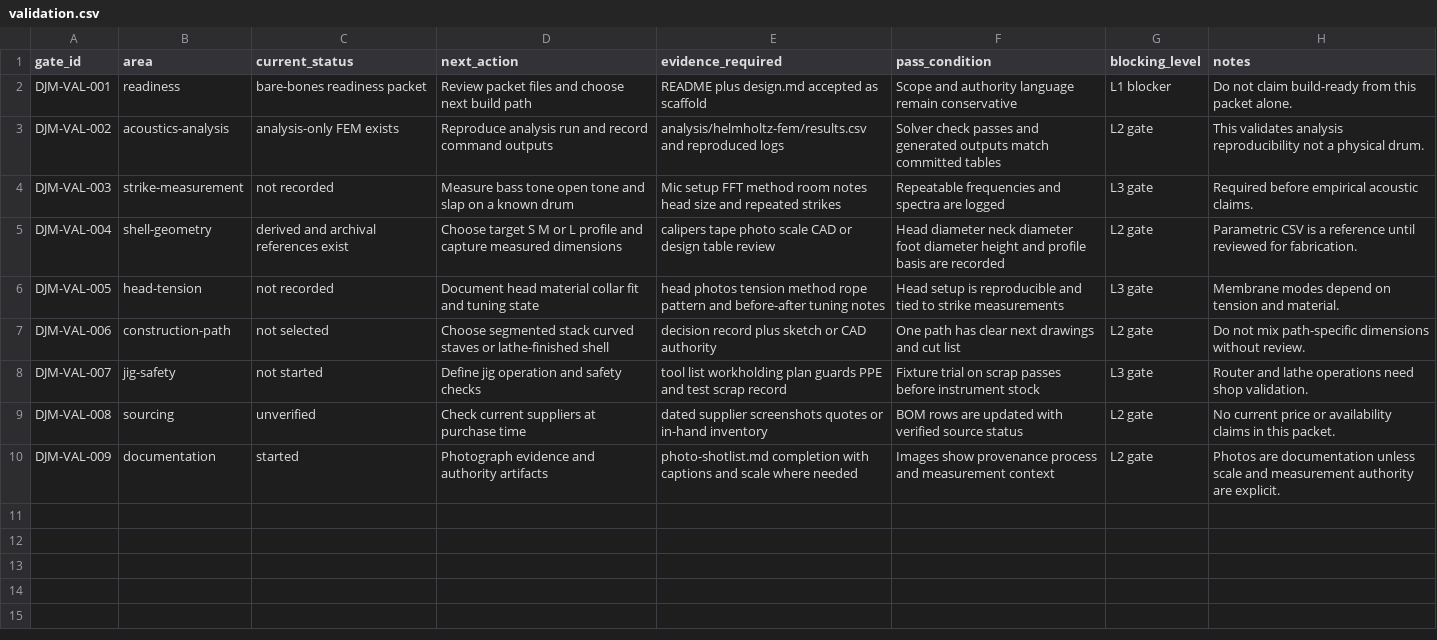
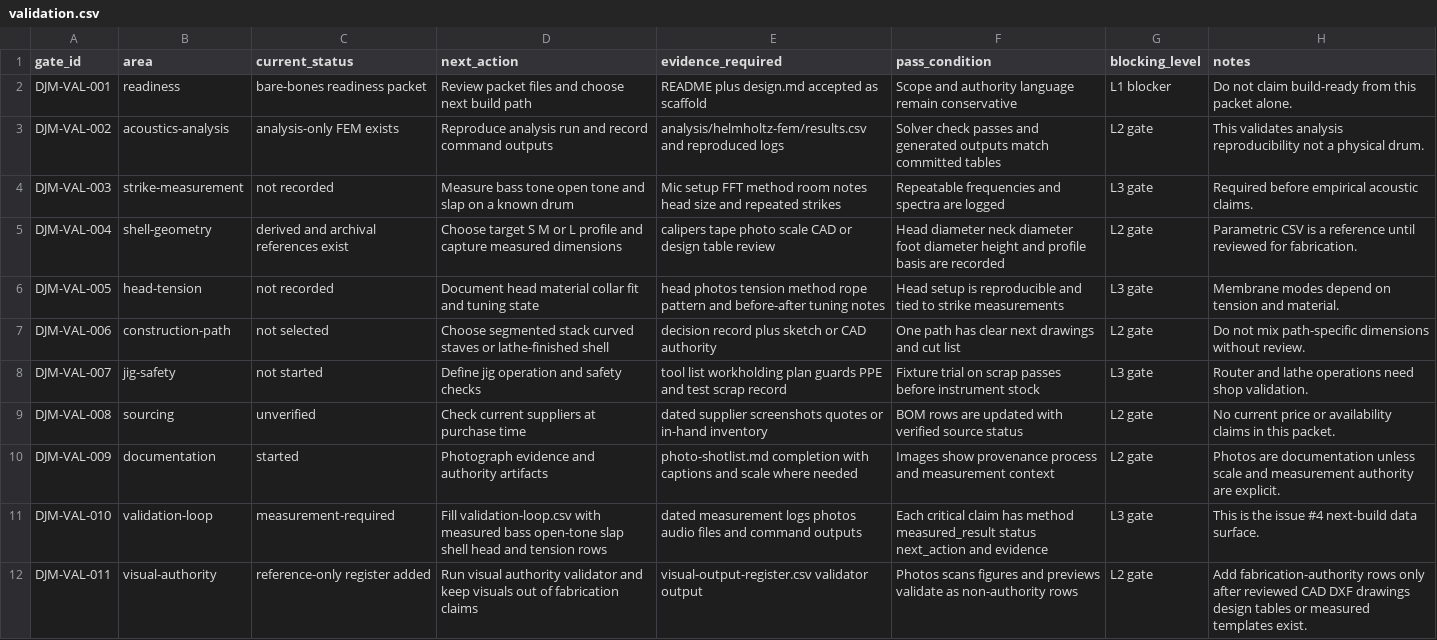
Before and after one commit to tonykoop/djembe, a CSV file: validation.csv, drawn as a sheet.

Commit message:
Add djembe V5 validation loop (#6)
Co-authored-by: AI Bot <bot@example.com>

```diff
--- a/validation.csv
+++ b/validation.csv
@@ -10 +10,3 @@ DJM-VAL-008,sourcing,unverified,Check current suppliers at purchase time,dated s
 DJM-VAL-009,documentation,started,Photograph evidence and authority artifacts,photo-shotlist.md completion with captions and scale where needed,Images show provenance process and measurement context,L2 gate,Photos are documentation unless scale and measurement authority are explicit.
+DJM-VAL-010,validation-loop,measurement-required,Fill validation-loop.csv with measured bass open-tone slap shell head and tension rows,dated measurement logs photos audio files and command outputs,Each critical claim has method measured_result status next_action and evidence,L3 gate,This is the issue #4 next-build data surface.
+DJM-VAL-011,visual-authority,reference-only register added,Run visual authority validator and keep visuals out of fabrication claims,visual-output-register.csv validator output,Photos scans figures and previews validate as non-authority rows,L2 gate,Add fabrication-authority rows only after reviewed CAD DXF drawings design tables or measured templates exist.
```
Also changed, not shown: 7 other files.
